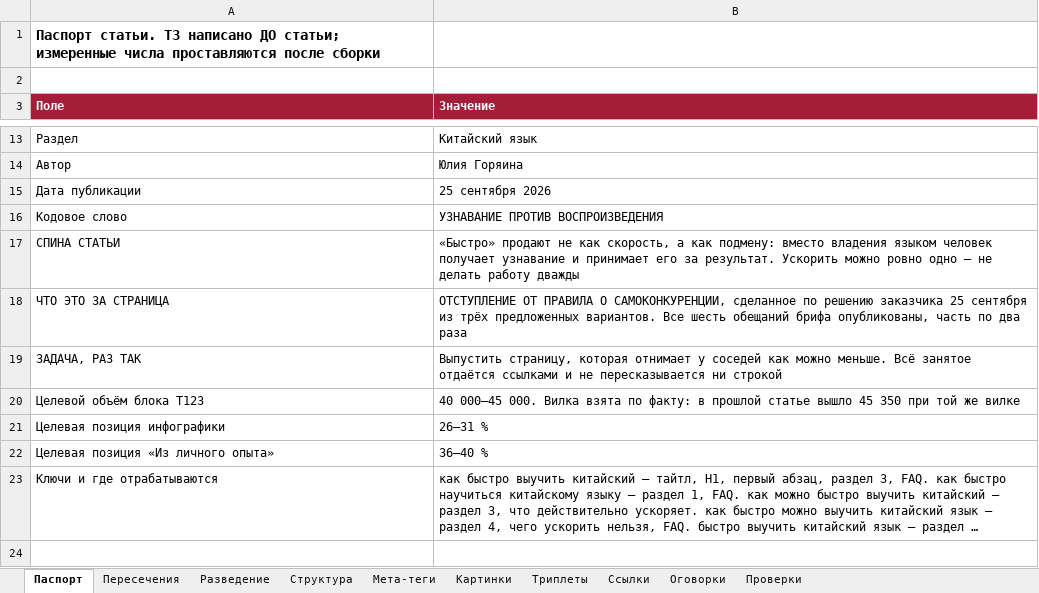
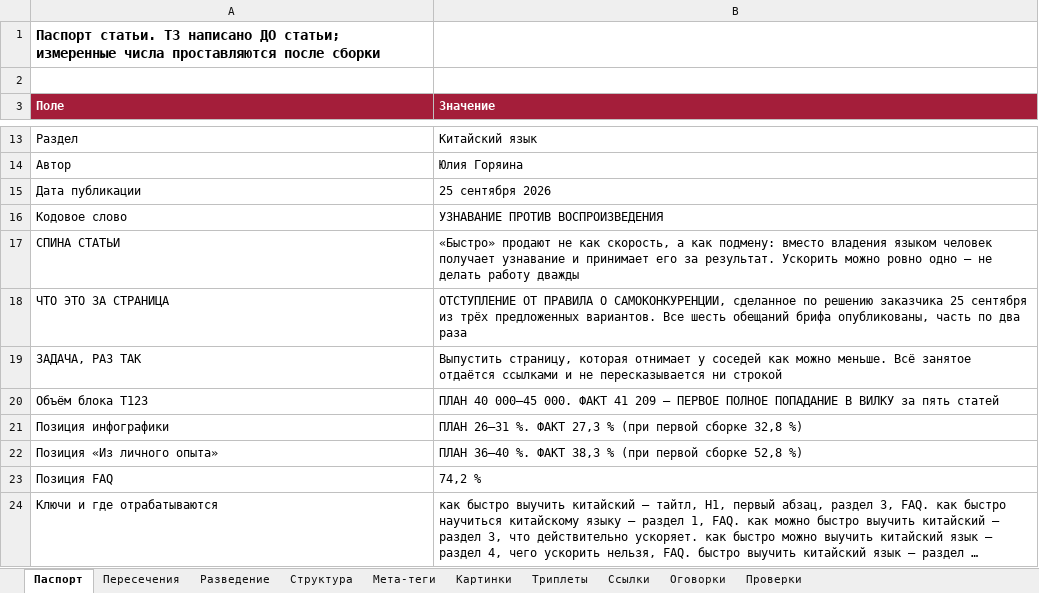
Before and after one commit to juliakitaiskaya-cmd/Kitai-Shool, an Excel workbook: content/tz-kak-bystro-vyuchit-kitayskiy.xlsx, sheet Паспорт, drawn as a sheet; only a part is shown, gaps mark what is left out; long unchanged cells end in …; values as stored, in another font and other column widths than the file's, no borders; removed rows and columns are numbered as before the commit, all else as after; the diff names each change by its address in the sheet, - before the commit and + after, or states it on an @@ line.

```diff
--- a/content/tz-kak-bystro-vyuchit-kitayskiy.xlsx (sheet Паспорт)
+++ b/content/tz-kak-bystro-vyuchit-kitayskiy.xlsx (sheet Паспорт)
-row 20: Целевой объём блока T123 | 40 000–45 000. Вилка взята по факту: в прошлой статье вышло 45 350 при той же вилке
-row 21: Целевая позиция инфографики | 26–31 %
-row 22: Целевая позиция «Из личного опыта» | 36–40 %
+row 20: Объём блока T123 | ПЛАН 40 000–45 000. ФАКТ 41 209 — ПЕРВОЕ ПОЛНОЕ ПОПАДАНИЕ В ВИЛКУ за пять статей
+row 21: Позиция инфографики | ПЛАН 26–31 %. ФАКТ 27,3 % (при первой сборке 32,8 %)
+row 22: Позиция «Из личного опыта» | ПЛАН 36–40 %. ФАКТ 38,3 % (при первой сборке 52,8 %)
+row 23: Позиция FAQ | 74,2 %
```
Also changed, not shown: sheet Проверки, sheet Картинки, 5 other files.
